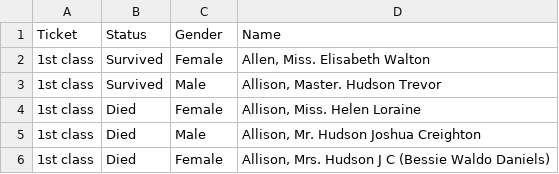
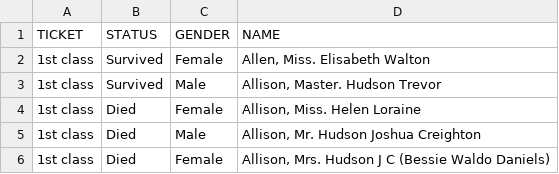
Before and after one commit to clokman/TEPAIV, a CSV file: CPC/data/titanic.csv, drawn as a sheet; only a part is shown; removed rows and columns are numbered as before the commit, all else as after; the diff names each change by its address in the sheet, - before the commit and + after, or states it on an @@ line.

Commit message:
Column names capitalized

```diff
--- a/CPC/data/titanic.csv
+++ b/CPC/data/titanic.csv
-row 1: Ticket | Status | Gender | Name
+row 1: TICKET | STATUS | GENDER | NAME
```
